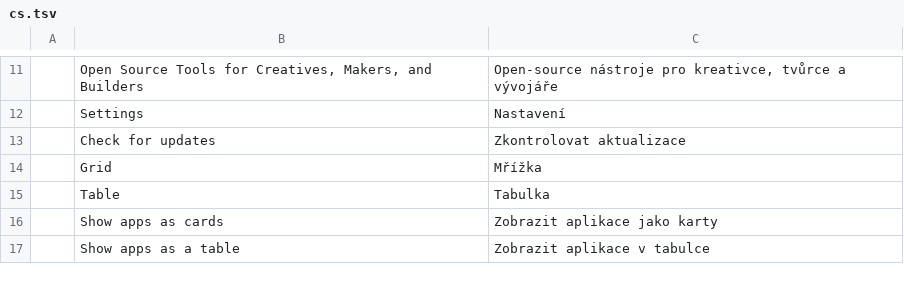
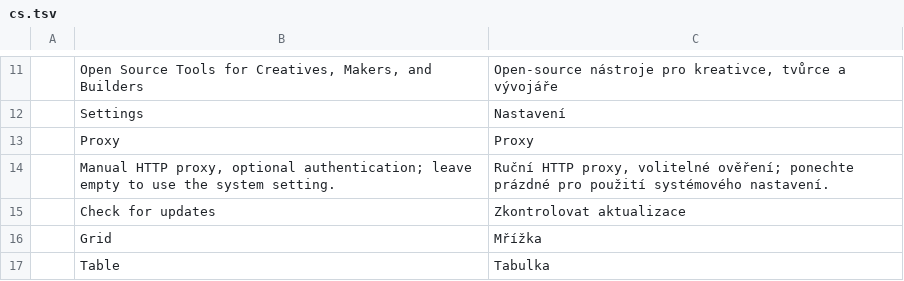
Before and after one commit to storytold/craft-launcher, a TSV file: crates/ui-egui/src/i18n/cs.tsv, drawn as a sheet; only a part is shown, gaps mark what is left out; the shorter side is filled out with more unchanged rows.

```diff
--- a/crates/ui-egui/src/i18n/cs.tsv
+++ b/crates/ui-egui/src/i18n/cs.tsv
@@ -12,2 +12,4 @@
 	Settings	Nastavení
+	Proxy	Proxy
+	Manual HTTP proxy, optional authentication; leave empty to use the system setting.	Ruční HTTP proxy, volitelné ověření; ponechte prázdné pro použití systémového nastavení.
 	Check for updates	Zkontrolovat aktualizace
```
Also changed, not shown: crates/ui-egui/src/i18n/de.tsv, crates/ui-egui/src/i18n/ja.tsv, 16 other files.
